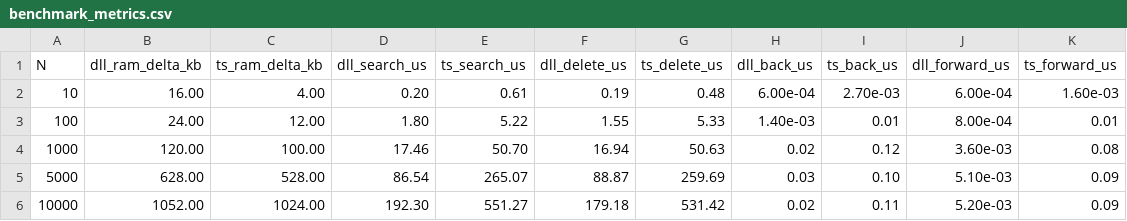
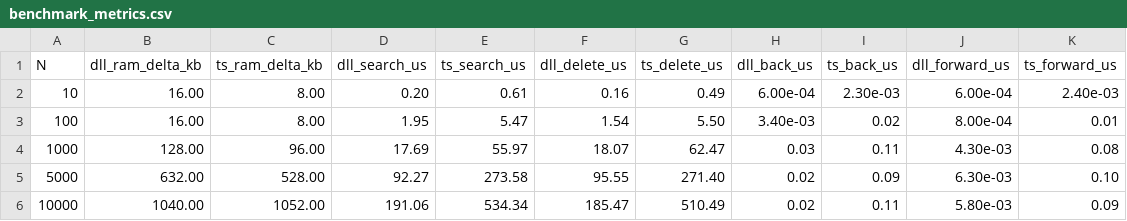
Before and after one commit to weliuliu123-byte/browser-history-manager, a CSV file: results/benchmark_metrics.csv, drawn as a sheet.

Commit message:
data(results): update live QPC and dataset ingestion metrics and charts

```diff
--- a/results/benchmark_metrics.csv
+++ b/results/benchmark_metrics.csv
@@ -1,6 +1,6 @@
 N,dll_ram_delta_kb,ts_ram_delta_kb,dll_search_us,ts_search_us,dll_delete_us,ts_delete_us,dll_back_us,ts_back_us,dll_forward_us,ts_forward_us
-10,16.00,4.00,0.20,0.61,0.19,0.48,6.00e-04,2.70e-03,6.00e-04,1.60e-03
-100,24.00,12.00,1.80,5.22,1.55,5.33,1.40e-03,0.01,8.00e-04,0.01
-1000,120.00,100.00,17.46,50.70,16.94,50.63,0.02,0.12,3.60e-03,0.08
-5000,628.00,528.00,86.54,265.07,88.87,259.69,0.03,0.10,5.10e-03,0.09
-10000,1052.00,1024.00,192.30,551.27,179.18,531.42,0.02,0.11,5.20e-03,0.09
+10,16.00,8.00,0.20,0.61,0.16,0.49,6.00e-04,2.30e-03,6.00e-04,2.40e-03
+100,16.00,8.00,1.95,5.47,1.54,5.50,3.40e-03,0.02,8.00e-04,0.01
+1000,128.00,96.00,17.69,55.97,18.07,62.47,0.03,0.11,4.30e-03,0.08
+5000,632.00,528.00,92.27,273.58,95.55,271.40,0.02,0.09,6.30e-03,0.10
+10000,1040.00,1052.00,191.06,534.34,185.47,510.49,0.02,0.11,5.80e-03,0.09
```
Also changed, not shown: 4 other files.
